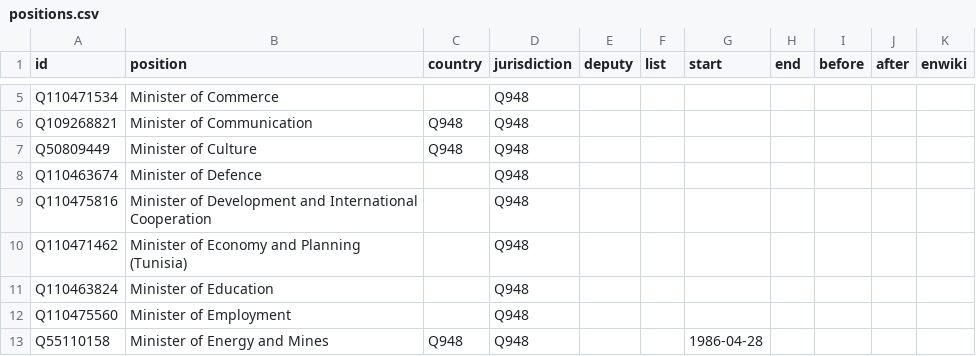
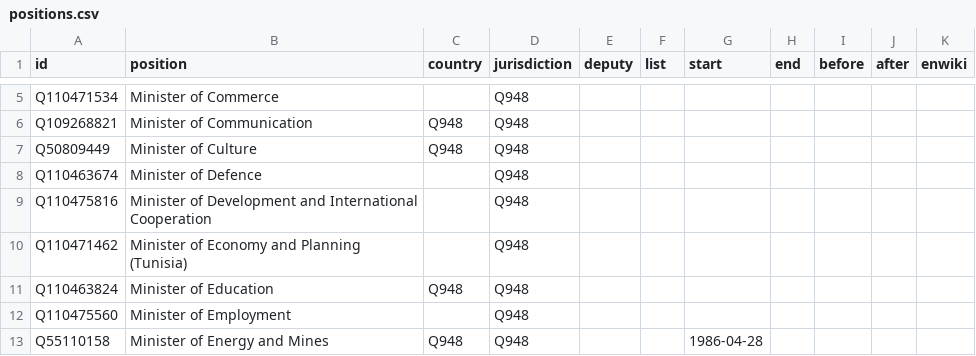
Before and after one commit to every-politician-scrapers/tunisia-ministers, a CSV file: html/positions.csv, drawn as a sheet; only a part is shown, gaps mark what is left out.

Commit message:
PCB update

```diff
--- a/html/positions.csv
+++ b/html/positions.csv
@@ -10,3 +10,3 @@ Q110475816,Minister of Development and International Cooperation,,Q948,,,,,,,
 Q110471462,Minister of Economy and Planning (Tunisia),,Q948,,,,,,,
-Q110463824,Minister of Education,,Q948,,,,,,,
+Q110463824,Minister of Education,Q948,Q948,,,,,,,
 Q110475560,Minister of Employment,,Q948,,,,,,,
```
